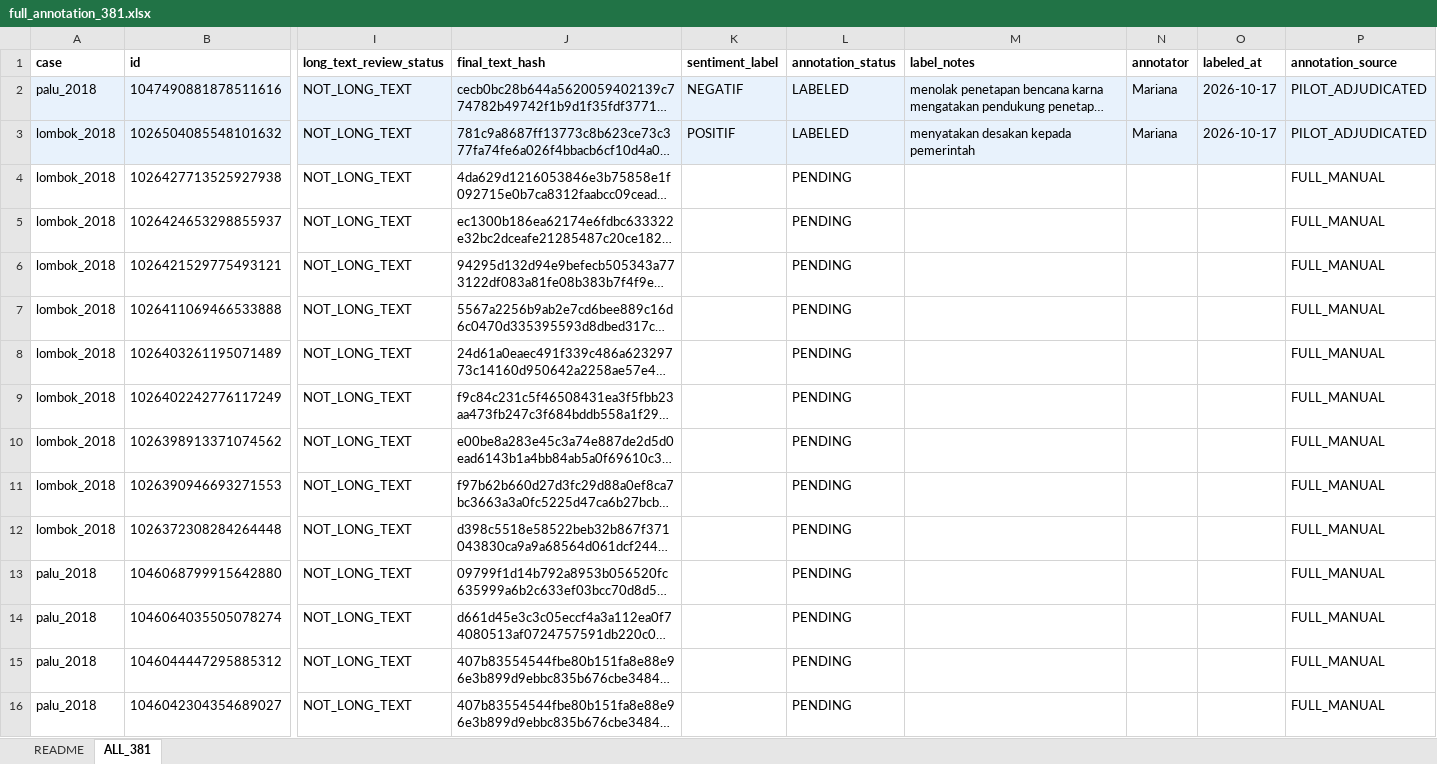
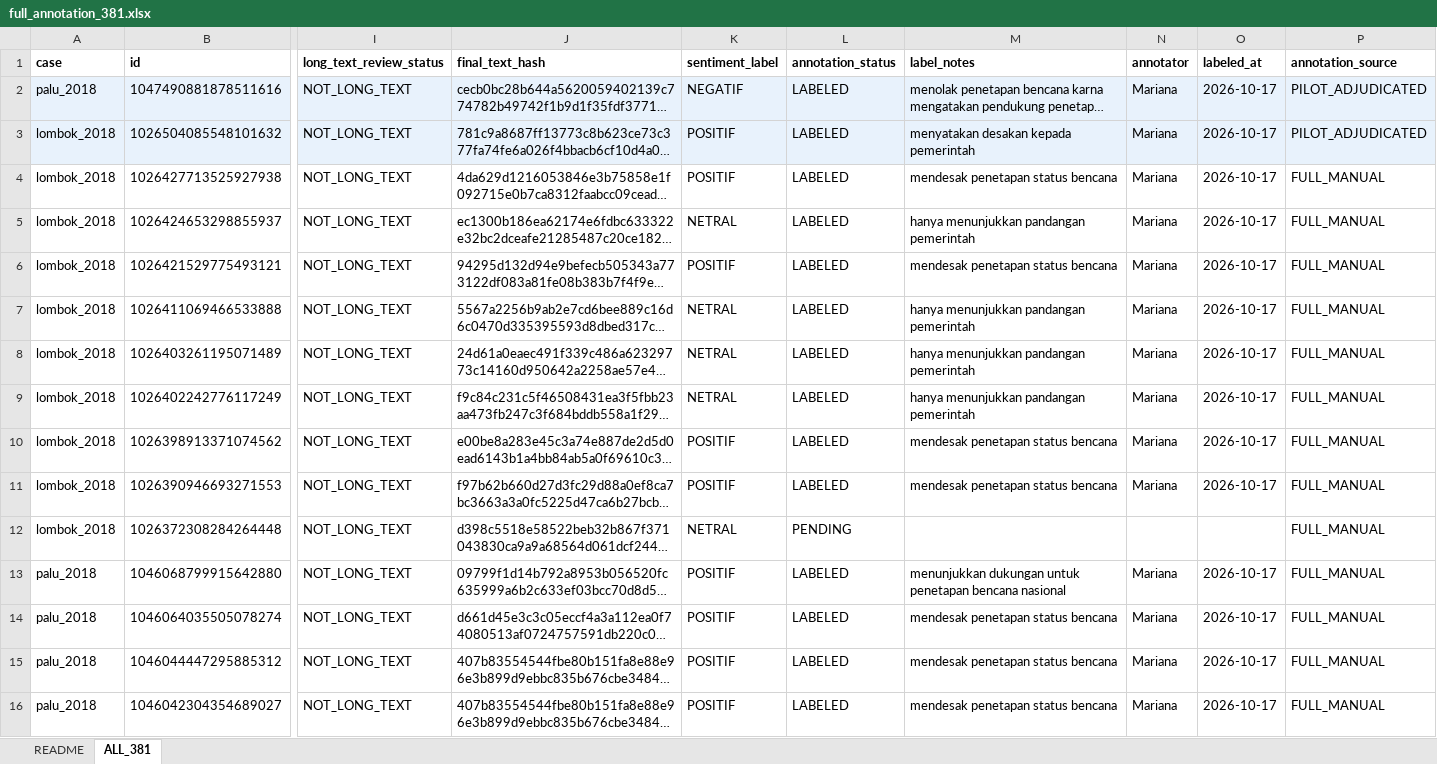
Before and after one commit to YusakSR/Penelitian-Sentimen-Bencana-Nasional, an Excel workbook: 03_Labeling/outputs/full_annotation/full_annotation_381.xlsx, sheet ALL_381, drawn as a sheet; only a part is shown, gaps mark what is left out; long unchanged cells end in …; values as stored, in another font and other column widths than the file's, no borders; the diff covers the shown part only; the diff names each change by its address in the sheet, - before the commit and + after, or states it on an @@ line.

Commit message:
Labeling Part10 Batch A Manual Annotation

```diff
--- a/03_Labeling/outputs/full_annotation/full_annotation_381.xlsx (sheet ALL_381)
+++ b/03_Labeling/outputs/full_annotation/full_annotation_381.xlsx (sheet ALL_381)
-K4 (sentiment_label): (empty)
+K4 (sentiment_label): POSITIF
-L4:L11 (annotation_status): PENDING
+L4:L11 (annotation_status): LABELED
-M4 (label_notes): (empty)
+M4 (label_notes): mendesak penetapan status bencana
-N4:N11 (annotator): (empty)
+N4:N11 (annotator): Mariana
-O4:O11 (labeled_at): (empty)
+O4:O11 (labeled_at): 2026-10-17
-K5 (sentiment_label): (empty)
+K5 (sentiment_label): NETRAL
-M5 (label_notes): (empty)
+M5 (label_notes): hanya menunjukkan pandangan pemerintah
-K6 (sentiment_label): (empty)
+K6 (sentiment_label): POSITIF
-M6 (label_notes): (empty)
+M6 (label_notes): mendesak penetapan status bencana
-K7:K9 (sentiment_label): (empty)
+K7:K9 (sentiment_label): NETRAL
-M7:M9 (label_notes): (empty)
+M7:M9 (label_notes): hanya menunjukkan pandangan pemerintah
-K10:K11 (sentiment_label): (empty)
+K10:K11 (sentiment_label): POSITIF
-M10:M11 (label_notes): (empty)
+M10:M11 (label_notes): mendesak penetapan status bencana
-K12 (sentiment_label): (empty)
+K12 (sentiment_label): NETRAL
-K13:K16 (sentiment_label): (empty)
+K13:K16 (sentiment_label): POSITIF
-L13:L16 (annotation_status): PENDING
+L13:L16 (annotation_status): LABELED
-M13 (label_notes): (empty)
+M13 (label_notes): menunjukkan dukungan untuk penetapan bencana nasional
-N13:N16 (annotator): (empty)
+N13:N16 (annotator): Mariana
-O13:O16 (labeled_at): (empty)
+O13:O16 (labeled_at): 2026-10-17
-M14:M16 (label_notes): (empty)
+M14:M16 (label_notes): mendesak penetapan status bencana
```
Also changed, not shown: 430 edited cells and cell formats elsewhere in this sheet, 4 other files.
